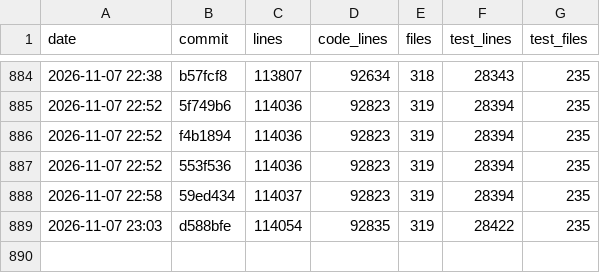
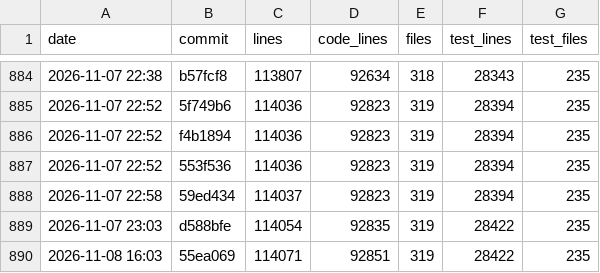
Before and after one commit to ebelland/ChartLibre, a CSV file: dev/appsize.csv, drawn as a sheet; only a part is shown, gaps mark what is left out; the diff names each change by its address in the sheet, - before the commit and + after, or states it on an @@ line.

```diff
--- a/dev/appsize.csv
+++ b/dev/appsize.csv
+row 890: 2026-11-08 16:03 | 55ea069 | 114071 | 92851 | 319 | 28422 | 235
```
Also changed, not shown: 1 other file.
